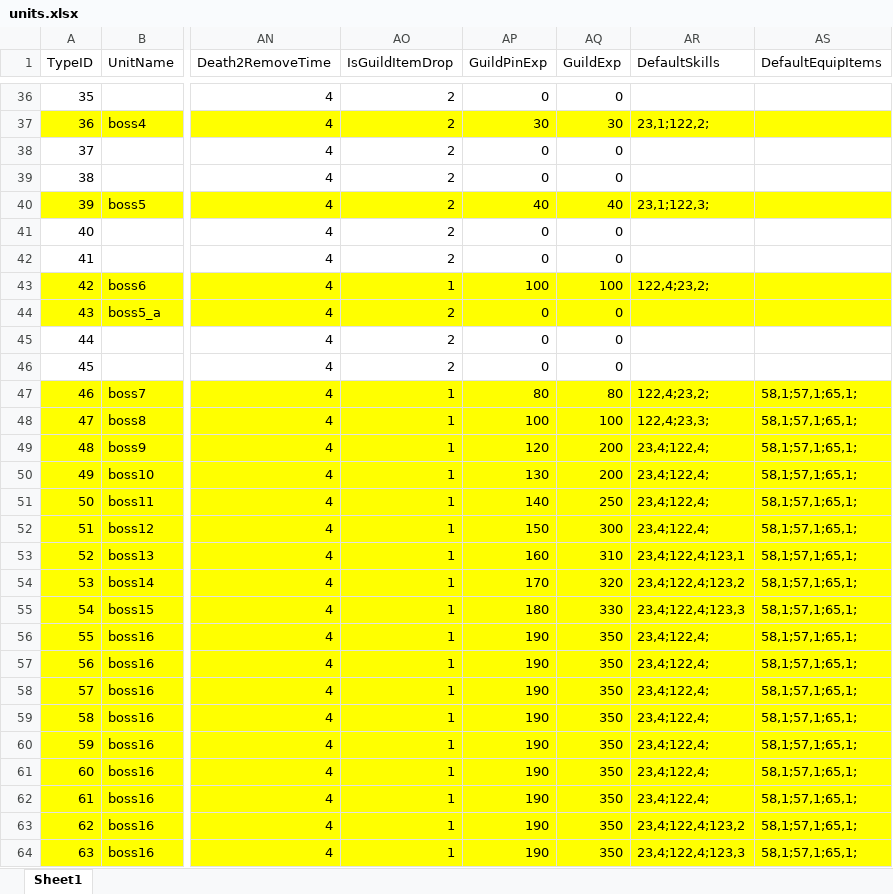
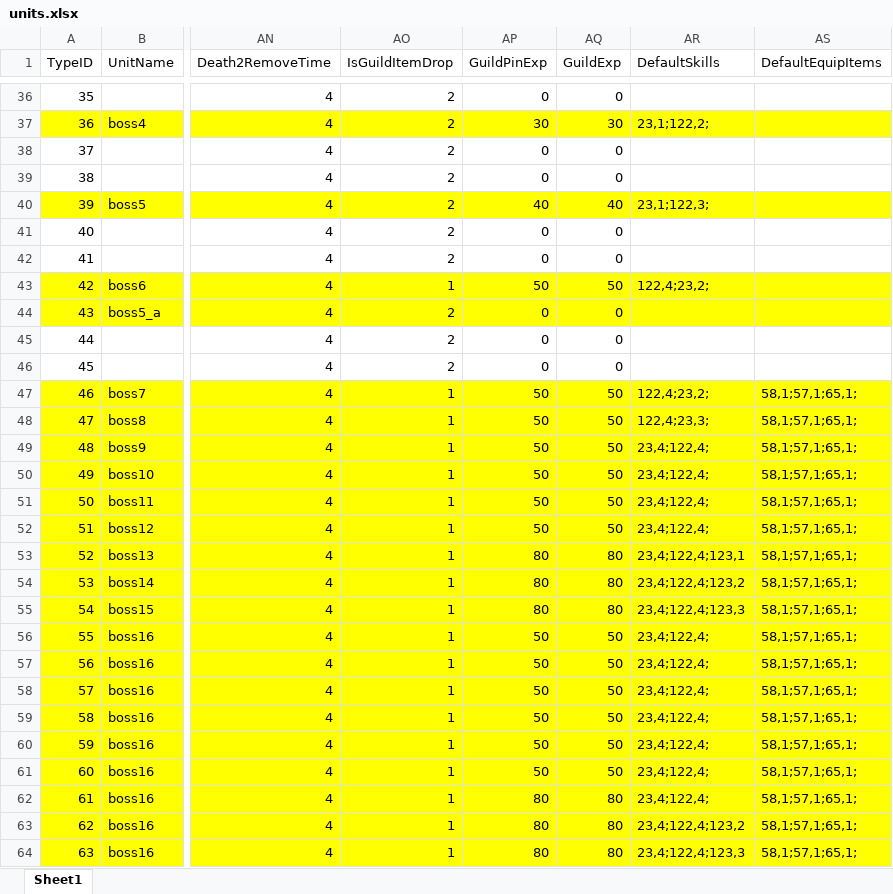
Before and after one commit to idtek/dotanet, an Excel workbook: bin/conf/units.xlsx, sheet Sheet1, drawn as a sheet; only a part is shown, gaps mark what is left out; values as stored, in another font and other column widths than the file's, no borders; the diff names each change by its address in the sheet, - before the commit and + after, or states it on an @@ line.

```diff
--- a/bin/conf/units.xlsx (sheet Sheet1)
+++ b/bin/conf/units.xlsx (sheet Sheet1)
-AP43 (GuildPinExp): 100
+AP43 (GuildPinExp): 50
-AQ43 (GuildExp): 100
+AQ43 (GuildExp): 50
-AP47 (GuildPinExp): 80
+AP47 (GuildPinExp): 50
-AQ47 (GuildExp): 80
+AQ47 (GuildExp): 50
-AP48 (GuildPinExp): 100
+AP48 (GuildPinExp): 50
-AQ48 (GuildExp): 100
+AQ48 (GuildExp): 50
-AP49 (GuildPinExp): 120
+AP49 (GuildPinExp): 50
-AQ49:AQ50 (GuildExp): 200
+AQ49:AQ50 (GuildExp): 50
-AP50 (GuildPinExp): 130
+AP50 (GuildPinExp): 50
-AP51 (GuildPinExp): 140
+AP51 (GuildPinExp): 50
-AQ51 (GuildExp): 250
+AQ51 (GuildExp): 50
-AP52 (GuildPinExp): 150
+AP52 (GuildPinExp): 50
-AQ52 (GuildExp): 300
+AQ52 (GuildExp): 50
-AP53 (GuildPinExp): 160
+AP53 (GuildPinExp): 80
-AQ53 (GuildExp): 310
+AQ53 (GuildExp): 80
-AP54 (GuildPinExp): 170
+AP54 (GuildPinExp): 80
-AQ54 (GuildExp): 320
+AQ54 (GuildExp): 80
-AP55 (GuildPinExp): 180
+AP55 (GuildPinExp): 80
-AQ55 (GuildExp): 330
+AQ55 (GuildExp): 80
-AP56:AP61 (GuildPinExp): 190
+AP56:AP61 (GuildPinExp): 50
-AQ56:AQ61 (GuildExp): 350
+AQ56:AQ61 (GuildExp): 50
-AP62:AP64 (GuildPinExp): 190
+AP62:AP64 (GuildPinExp): 80
-AQ62:AQ64 (GuildExp): 350
+AQ62:AQ64 (GuildExp): 80
```
Also changed, not shown: bin/conf/activitymap.xlsx, bin/conf/level.xlsx, 5 other files.
